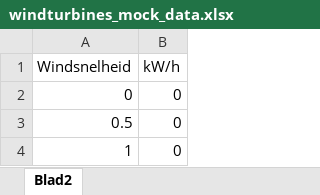
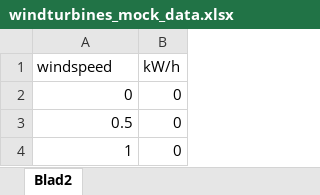
Before and after one commit to S63-4/Energy-Grid-Backend, an Excel workbook: regional_simulator/windturbines_mock_data.xlsx, sheet Blad2, drawn as a sheet; only a part is shown; values as stored, in another font and other column widths than the file's, no borders; the diff names each change by its address in the sheet, - before the commit and + after, or states it on an @@ line.

Commit message:
windturbine producation calculateed per minute and sent to rabbitMq

```diff
--- a/regional_simulator/windturbines_mock_data.xlsx (sheet Blad2)
+++ b/regional_simulator/windturbines_mock_data.xlsx (sheet Blad2)
-A1: Windsnelheid
+A1: windspeed
```
Also changed, not shown: 3 other files.
